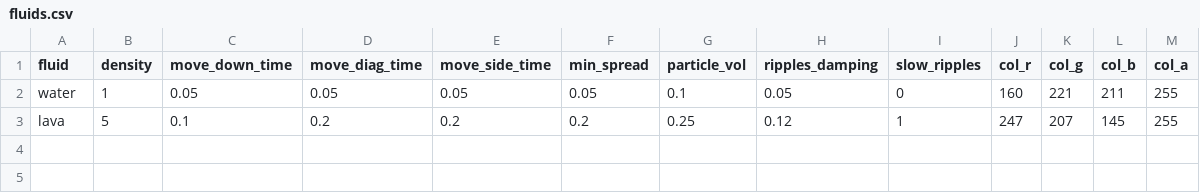
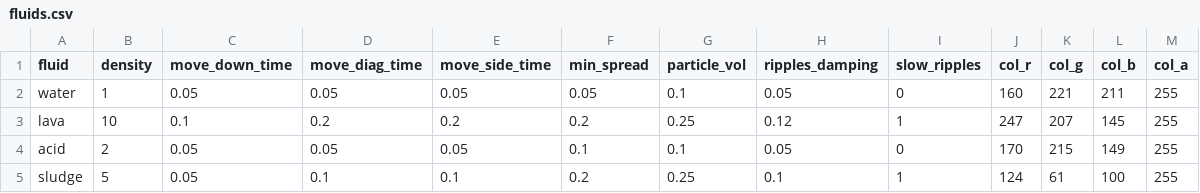
Before and after one commit to eldskald/sdl3-game, a CSV file: data/simulation/fluids.csv, drawn as a sheet.

Commit message:
feat: new fluids and fluid graphics features

```diff
--- a/data/simulation/fluids.csv
+++ b/data/simulation/fluids.csv
@@ -2,2 +2,4 @@ fluid,density,move_down_time,move_diag_time,move_side_time,min_spread,particle_v
 water,1,0.05,0.05,0.05,0.05,0.1,0.05,0,160,221,211,255
-lava,5,0.1,0.2,0.2,0.2,0.25,0.12,1,247,207,145,255
+lava,10,0.1,0.2,0.2,0.2,0.25,0.12,1,247,207,145,255
+acid,2,0.05,0.05,0.05,0.1,0.1,0.05,0,170,215,149,255
+sludge,5,0.05,0.1,0.1,0.2,0.25,0.1,1,124,61,100,255
```
Also changed, not shown: data/audio/fluids.csv, data/graphics/particles.csv, 54 other files.
